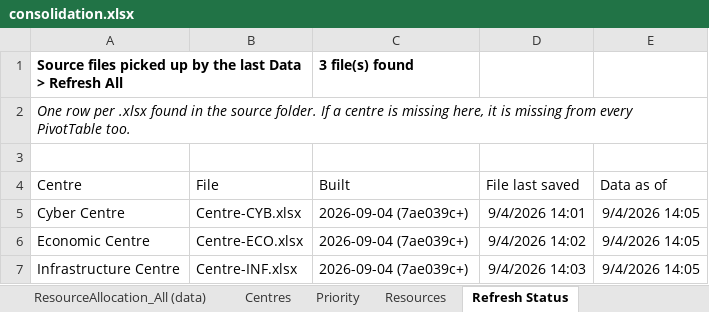
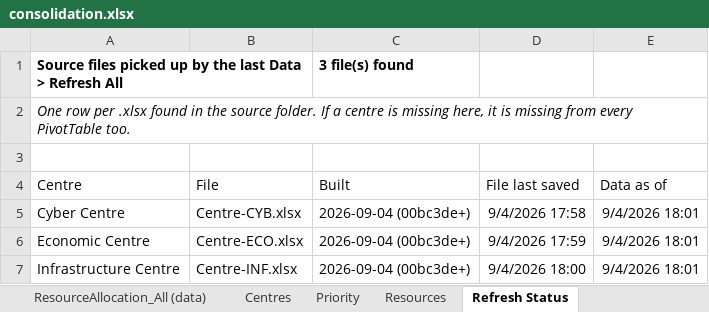
Before and after one commit to Gajol/Prioritization, an Excel workbook: management/consolidation/consolidation.xlsx, sheet Refresh Status, drawn as a sheet; values as stored, in another font and other column widths than the file's, no borders; table styles not drawn; the diff names each change by its address in the sheet, - before the commit and + after, or states it on an @@ line.

```diff
--- a/management/consolidation/consolidation.xlsx (sheet Refresh Status)
+++ b/management/consolidation/consolidation.xlsx (sheet Refresh Status)
-C5:C7 (Built): 2026-09-04 (7ae039c+)
+C5:C7 (Built): 2026-09-04 (00bc3de+)
-D5 (File last saved): 9/4/2026 14:01
+D5 (File last saved): 9/4/2026 17:58
-E5:E7 (Data as of): 9/4/2026 14:05
+E5:E7 (Data as of): 9/4/2026 18:01
-D6 (File last saved): 9/4/2026 14:02
+D6 (File last saved): 9/4/2026 17:59
-D7 (File last saved): 9/4/2026 14:03
+D7 (File last saved): 9/4/2026 18:00
```
Also changed, not shown: 8 other files.
